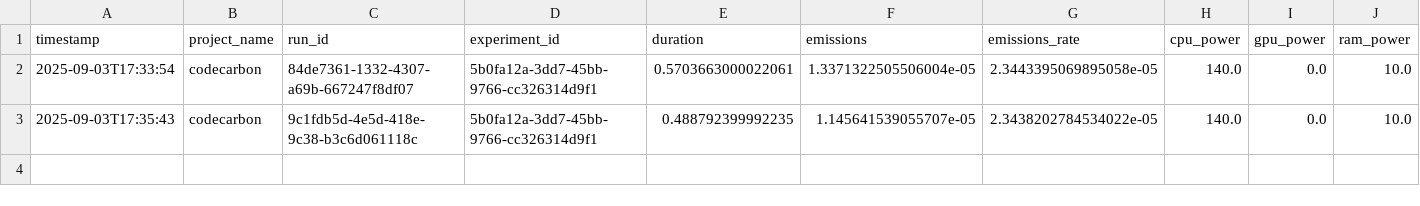
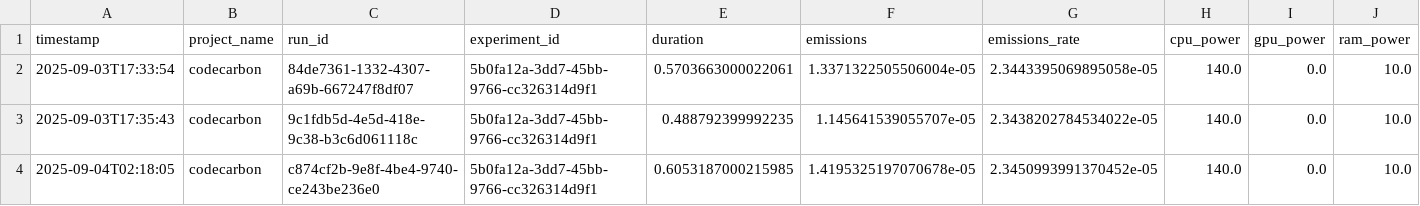
Before and after one commit to SamarKri/Projet-Capstone, a CSV file: outputs/emissions_codecarbon.csv, drawn as a sheet; only a part is shown; rows hold the shown columns only; the diff names each change by its address in the sheet, - before the commit and + after, or states it on an @@ line.

```diff
--- a/outputs/emissions_codecarbon.csv
+++ b/outputs/emissions_codecarbon.csv
+row 4: 2025-09-04T02:18:05 | codecarbon | c874cf2b-9e8f-4be4-9740-ce243be236e0 | 5b0fa12a-3dd7-45bb-9766-cc326314d9f1 | 0.6053187000215985 | 1.4195325197070678e-05 | 2.3450993991370452e-05 | 140.0 | 0.0 | 10.0
```
Also changed, not shown: 2 other files.
